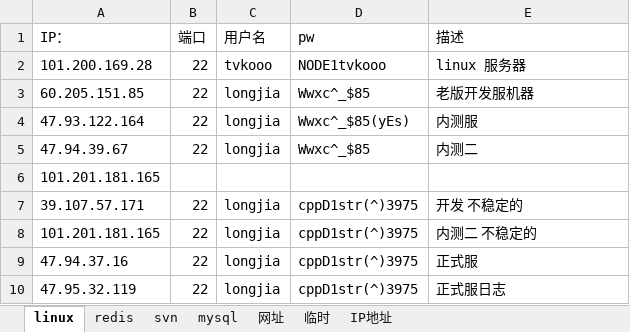
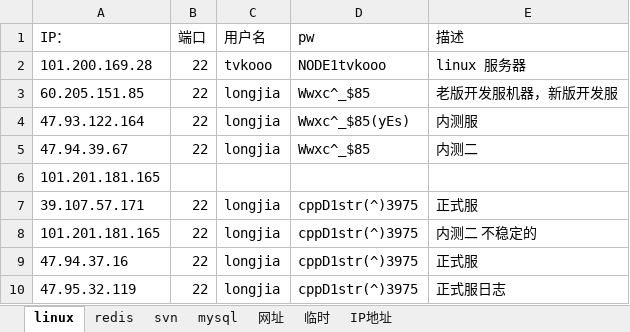
Before and after one commit to tvkoooo/accc, an Excel workbook: 任务文件夹/nimeidejiqi.xlsx, sheet linux, drawn as a sheet; values as stored, in another font and other column widths than the file's, no borders; the diff names each change by its address in the sheet, - before the commit and + after, or states it on an @@ line.

```diff
--- a/任务文件夹/nimeidejiqi.xlsx (sheet linux)
+++ b/任务文件夹/nimeidejiqi.xlsx (sheet linux)
-E3 (描述): 老版开发服机器
+E3 (描述): 老版开发服机器，新版开发服
-E7 (描述): 开发 不稳定的
+E7 (描述): 正式服
```
Also changed, not shown: sheet mysql, 任务文件夹/表的索引.xlsx, 12 other files.
